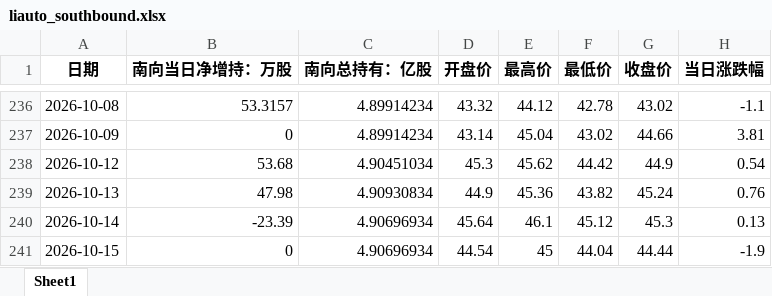
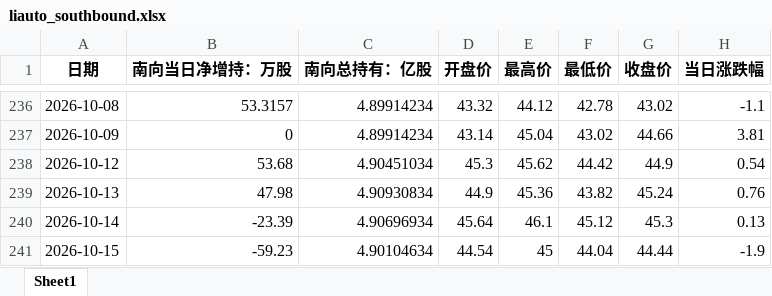
Before and after one commit to laoshi1991/liauto_information, an Excel workbook: liauto_southbound.xlsx, sheet Sheet1, drawn as a sheet; only a part is shown, gaps mark what is left out; values as stored, in another font and other column widths than the file's, no borders; the diff names each change by its address in the sheet, - before the commit and + after, or states it on an @@ line.

```diff
--- a/liauto_southbound.xlsx (sheet Sheet1)
+++ b/liauto_southbound.xlsx (sheet Sheet1)
-B241 (南向当日净增持：万股): 0
+B241 (南向当日净增持：万股): -59.23
-C241 (南向总持有：亿股): 4.90696934
+C241 (南向总持有：亿股): 4.90104634
```
